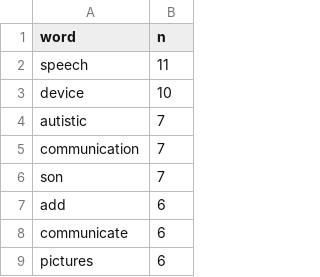
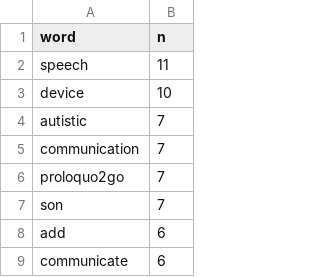
Before and after one commit to lilewok/INF722, a CSV file: data/Proloquo2go/plq2g_reviews.csv, drawn as a sheet; only a part is shown; the shorter side is filled out with more unchanged rows.

```diff
--- a/data/Proloquo2go/plq2g_reviews.csv
+++ b/data/Proloquo2go/plq2g_reviews.csv
@@ -5,2 +5,3 @@ autistic,7
 communication,7
+proloquo2go,7
 son,7
```
Also changed, not shown: data/Proloquo2go/plq2g_about.csv, 5 other files.
